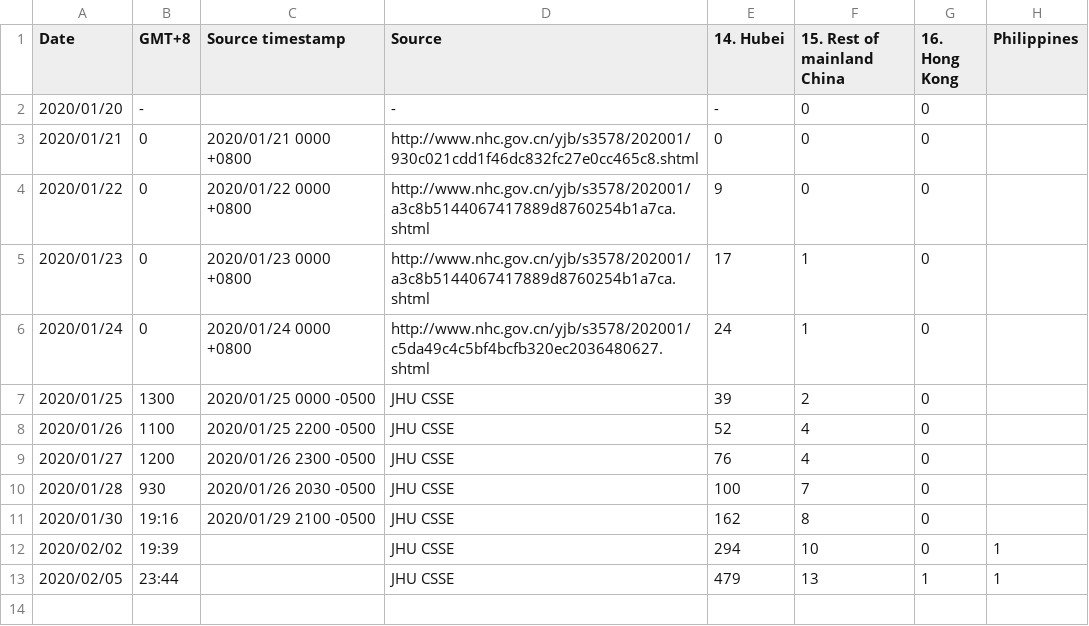
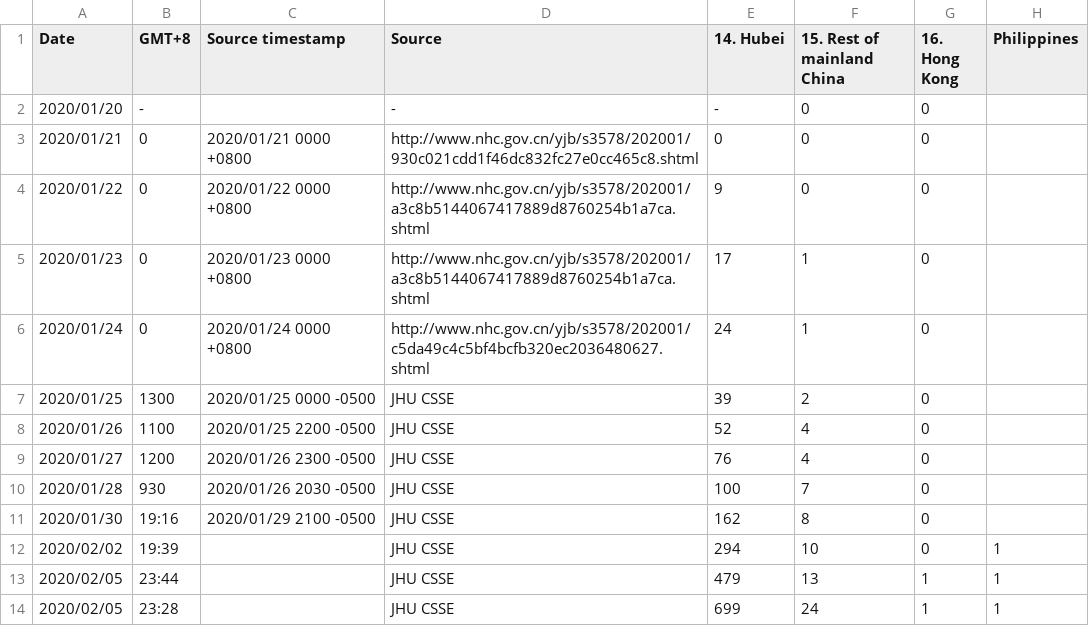
Before and after one commit to opensourcehk/wuhanvirusdata, a CSV file: Wuhan virus cases in Hong Kong - Global Accum. Dead.csv, drawn as a sheet.

```diff
--- a/Wuhan virus cases in Hong Kong - Global Accum. Dead.csv
+++ b/Wuhan virus cases in Hong Kong - Global Accum. Dead.csv
@@ -13 +13,3 @@ Date,GMT+8,Source timestamp,Source,14. Hubei,15. Rest of mainland China,16. Hong
 2020/02/05,23:44,,JHU CSSE,479,13,1,1
+2020/02/05,23:28,,"JHU CSSE
+",699,24,1,1
```
Also changed, not shown: Wuhan virus cases in Hong Kong - China by Region.csv, Wuhan virus cases in Hong Kong - Global Accum. Confirmed.csv, 1 other file.
